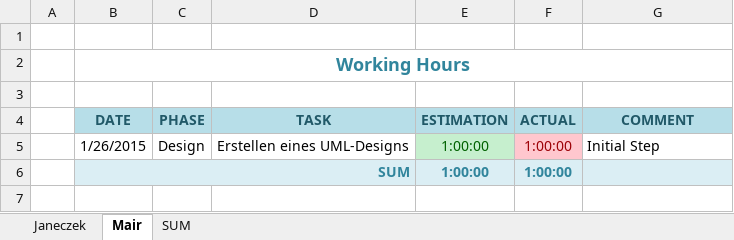
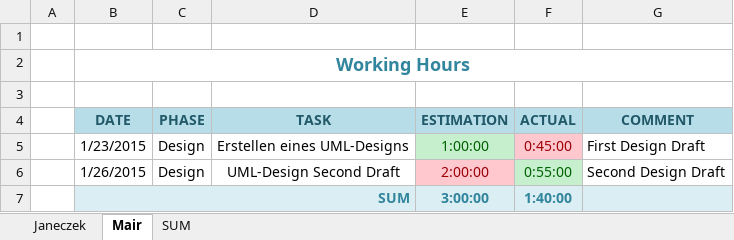
Before and after one commit to cjaneczek-tgm/crypto, an Excel workbook: doc/crypto-janeczek-mair-working-hours.xlsx, sheet Mair, drawn as a sheet; values as stored, in another font and other column widths than the file's, no borders; addresses are those after the commit; the diff names each change by its address in the sheet, - before the commit and + after, or states it on an @@ line.

```diff
--- a/doc/crypto-janeczek-mair-working-hours.xlsx (sheet Mair)
+++ b/doc/crypto-janeczek-mair-working-hours.xlsx (sheet Mair)
-B5 (DATE): 1/26/2015
+B5 (DATE): 1/23/2015
-F5 (ACTUAL): 1:00:00
+F5 (ACTUAL): 0:45:00
-G5 (COMMENT): Initial Step
+G5 (COMMENT): First Design Draft
+row 6:  | 1/26/2015 | Design | UML-Design Second Draft | 2:00:00 | 0:55:00 | Second Design Draft
-E7 (ESTIMATION): 1:00:00
+E7 (ESTIMATION): 3:00:00
-F7 (ACTUAL): 1:00:00
+F7 (ACTUAL): 1:40:00
```
Also changed, not shown: sheet Janeczek, sheet SUM.
